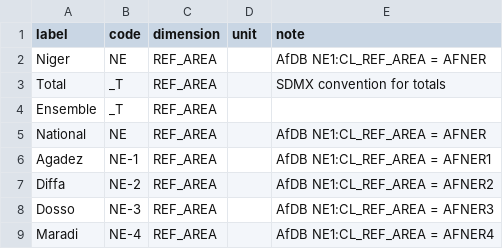
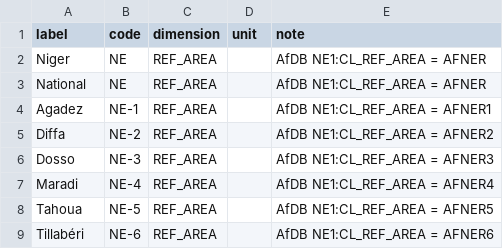
Before and after one commit to AbdelkaderYS/pdf2sdmx, a CSV file: mapping/labels_to_codes.csv, drawn as a sheet; only a part is shown; the shorter side is filled out with more unchanged rows.

Commit message:
fix: totals belong to every dimension, placeholders to none

```diff
--- a/mapping/labels_to_codes.csv
+++ b/mapping/labels_to_codes.csv
@@ -2,4 +2,2 @@ label,code,dimension,unit,note
 Niger,NE,REF_AREA,,AfDB NE1:CL_REF_AREA = AFNER
-Total,_T,REF_AREA,,SDMX convention for totals
-Ensemble,_T,REF_AREA,,
 National,NE,REF_AREA,,AfDB NE1:CL_REF_AREA = AFNER
```
Also changed, not shown: 4 other files.
